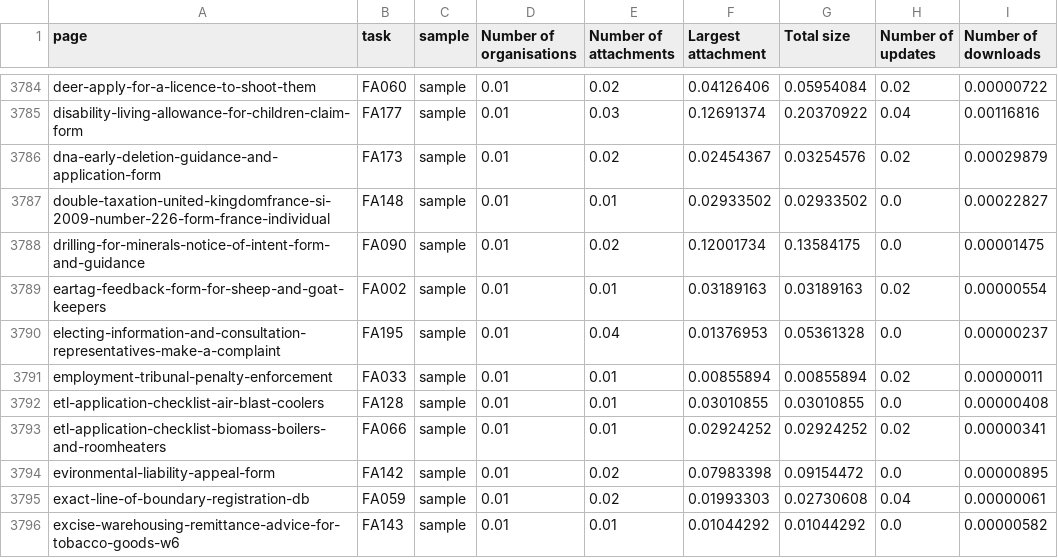
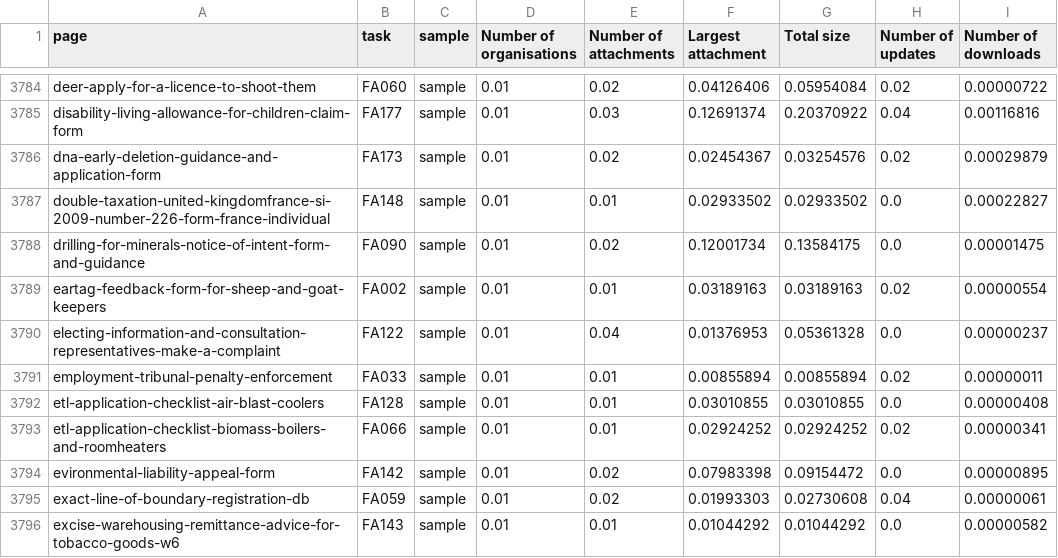
Before and after one commit to alphagov/government-form-data, a TSV file: vis/pages.tsv, drawn as a sheet; only a part is shown, gaps mark what is left out.

```diff
--- a/vis/pages.tsv
+++ b/vis/pages.tsv
@@ -3789,3 +3789,3 @@ drilling-for-minerals-notice-of-intent-form-and-guidance	FA090	sample	0.01	0.02
 eartag-feedback-form-for-sheep-and-goat-keepers	FA002	sample	0.01	0.01	0.03189163	0.03189163	0.02	0.00000554
-electing-information-and-consultation-representatives-make-a-complaint	FA195	sample	0.01	0.04	0.01376953	0.05361328	0.0	0.00000237
+electing-information-and-consultation-representatives-make-a-complaint	FA122	sample	0.01	0.04	0.01376953	0.05361328	0.0	0.00000237
 employment-tribunal-penalty-enforcement	FA033	sample	0.01	0.01	0.00855894	0.00855894	0.02	0.00000011
```
Also changed, not shown: data/organisation.tsv, 3 other files.
